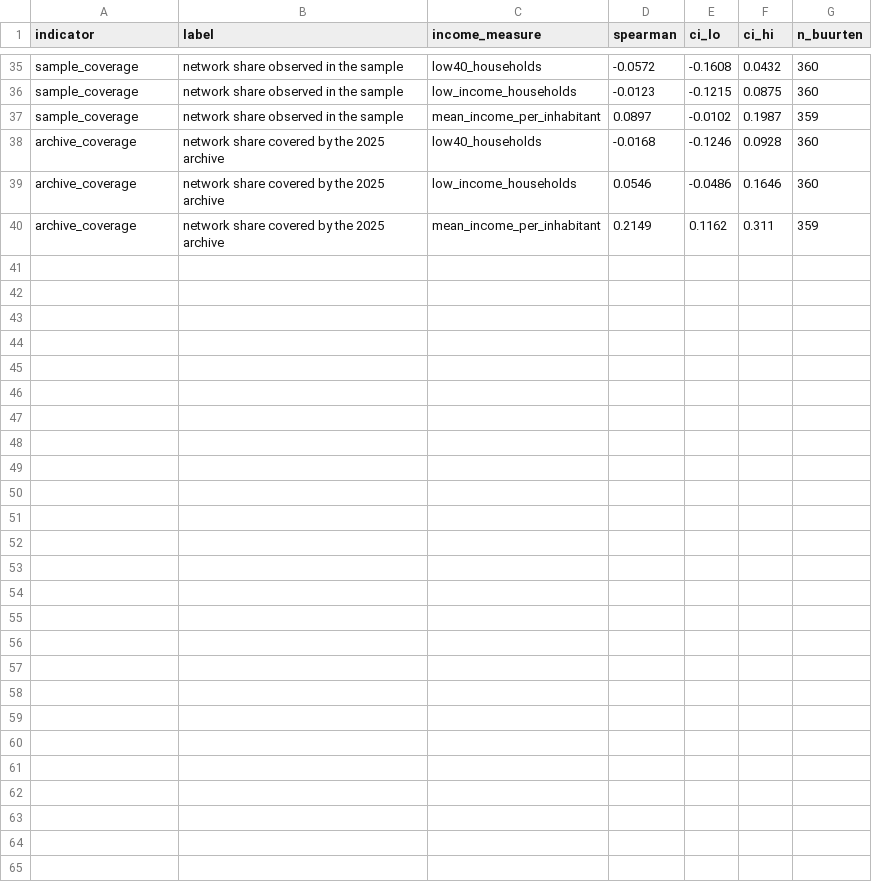
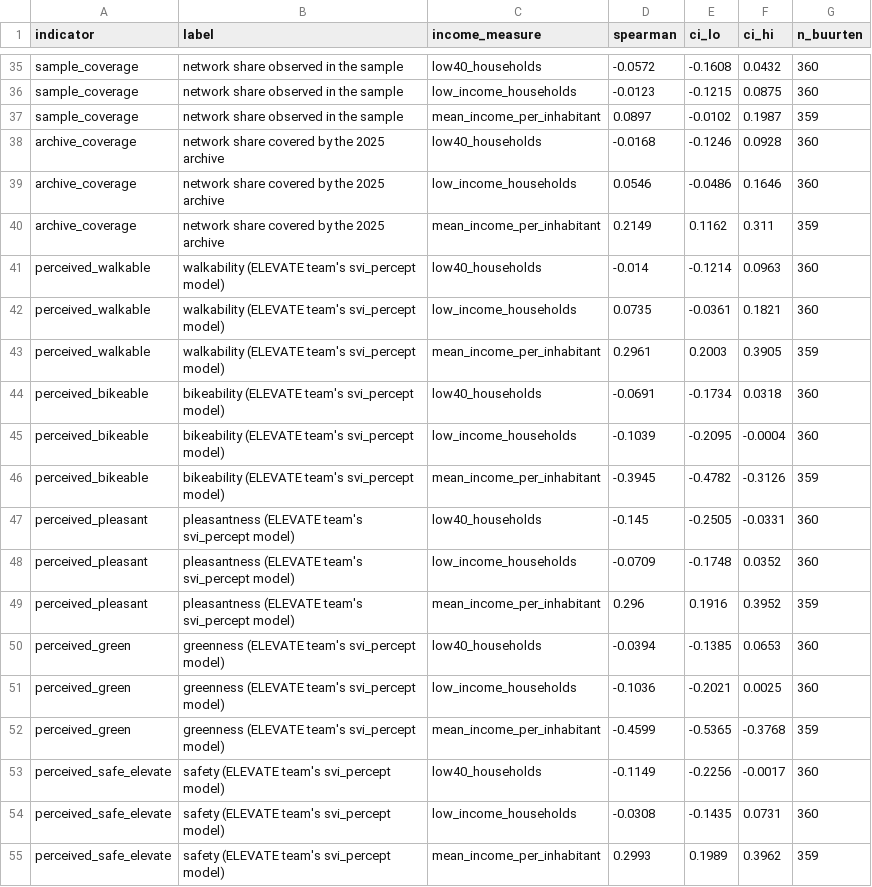
Before and after one commit to yunusserhat/Github, a CSV file: static/elevate/data/tables/wp5_equity_spearman.csv, drawn as a sheet; only a part is shown, gaps mark what is left out.

```diff
--- a/static/elevate/data/tables/wp5_equity_spearman.csv
+++ b/static/elevate/data/tables/wp5_equity_spearman.csv
@@ -40 +40,16 @@ archive_coverage,network share covered by the 2025 archive,low_income_households
 archive_coverage,network share covered by the 2025 archive,mean_income_per_inhabitant,0.2149,0.1162,0.311,359
+perceived_walkable,walkability (ELEVATE team's svi_percept model),low40_households,-0.014,-0.1214,0.0963,360
+perceived_walkable,walkability (ELEVATE team's svi_percept model),low_income_households,0.0735,-0.0361,0.1821,360
+perceived_walkable,walkability (ELEVATE team's svi_percept model),mean_income_per_inhabitant,0.2961,0.2003,0.3905,359
+perceived_bikeable,bikeability (ELEVATE team's svi_percept model),low40_households,-0.0691,-0.1734,0.0318,360
+perceived_bikeable,bikeability (ELEVATE team's svi_percept model),low_income_households,-0.1039,-0.2095,-0.0004,360
+perceived_bikeable,bikeability (ELEVATE team's svi_percept model),mean_income_per_inhabitant,-0.3945,-0.4782,-0.3126,359
+perceived_pleasant,pleasantness (ELEVATE team's svi_percept model),low40_households,-0.145,-0.2505,-0.0331,360
+perceived_pleasant,pleasantness (ELEVATE team's svi_percept model),low_income_households,-0.0709,-0.1748,0.0352,360
+perceived_pleasant,pleasantness (ELEVATE team's svi_percept model),mean_income_per_inhabitant,0.296,0.1916,0.3952,359
+perceived_green,greenness (ELEVATE team's svi_percept model),low40_households,-0.0394,-0.1385,0.0653,360
+perceived_green,greenness (ELEVATE team's svi_percept model),low_income_households,-0.1036,-0.2021,0.0025,360
+perceived_green,greenness (ELEVATE team's svi_percept model),mean_income_per_inhabitant,-0.4599,-0.5365,-0.3768,359
+perceived_safe_elevate,safety (ELEVATE team's svi_percept model),low40_households,-0.1149,-0.2256,-0.0017,360
+perceived_safe_elevate,safety (ELEVATE team's svi_percept model),low_income_households,-0.0308,-0.1435,0.0731,360
+perceived_safe_elevate,safety (ELEVATE team's svi_percept model),mean_income_per_inhabitant,0.2993,0.1989,0.3962,359
```
Also changed, not shown: static/elevate/data/tables/wp5_equity_by_quintile.csv, static/elevate/data/tables/wp5_moran_global.csv, 14 other files.
